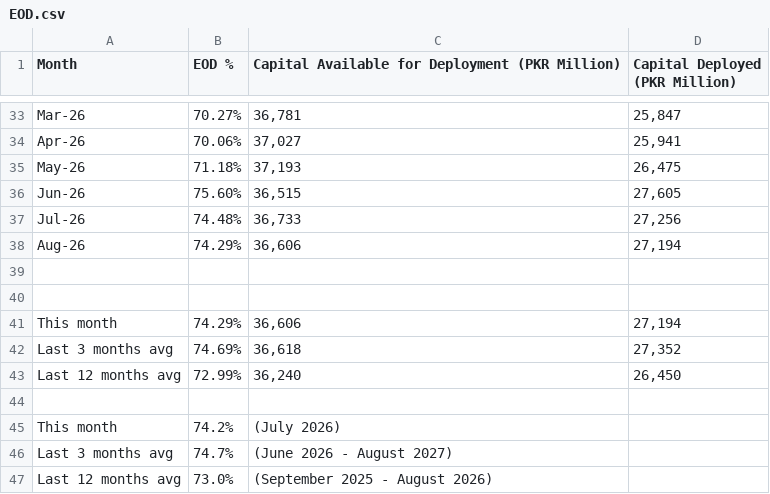
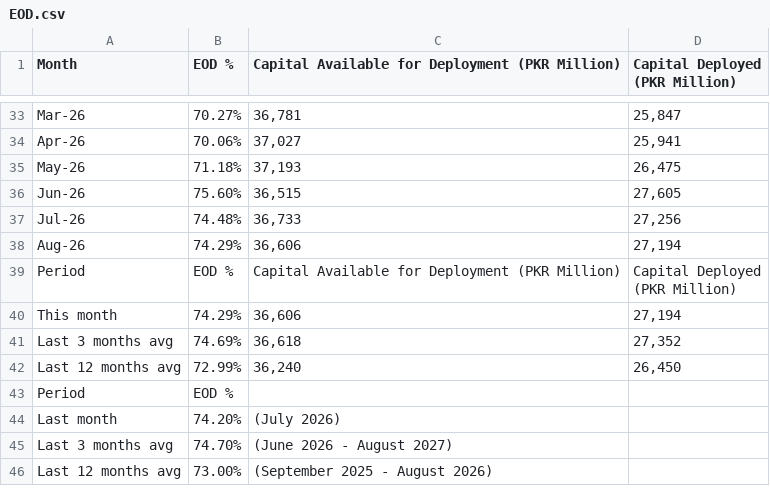
Before and after one commit to KRNPak/MPR, a CSV file: Data/EOD.csv, drawn as a sheet; only a part is shown, gaps mark what is left out; removed rows and columns are numbered as before the commit, all else as after; ↵ is a line break in a cell; the diff names each change by its address in the sheet, - before the commit and + after, or states it on an @@ line.

Commit message:
Add files via upload

```diff
--- a/Data/EOD.csv
+++ b/Data/EOD.csv
-row 39: (empty)
+row 39: Period | EOD % | Capital Available for Deployment (PKR Million) | Capital Deployed ↵ (PKR Million)
-row 40: (empty)
-row 43: (empty)
+row 43: Period | EOD %
-A44 (Month): This month
+A44 (Month): Last month
-B44 (EOD %): 74.2%
+B44 (EOD %): 74.20%
-B45 (EOD %): 74.7%
+B45 (EOD %): 74.70%
-B46 (EOD %): 73.0%
+B46 (EOD %): 73.00%
```
